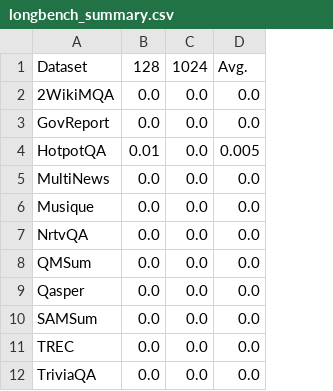
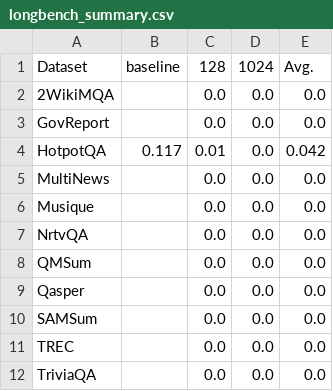
Before and after one commit to JerryGanst/Experiment-Platform, a CSV file: longbench_summary.csv, drawn as a sheet; addresses are those after the commit; the diff names each change by its address in the sheet, - before the commit and + after, or states it on an @@ line.

Commit message:
Add baseline support for summary

```diff
--- a/longbench_summary.csv
+++ b/longbench_summary.csv
+column B, rows 1-4: baseline |  |  | 0.117
-E4: 0.005
+E4: 0.042
```
Also changed, not shown: 1 other file.
